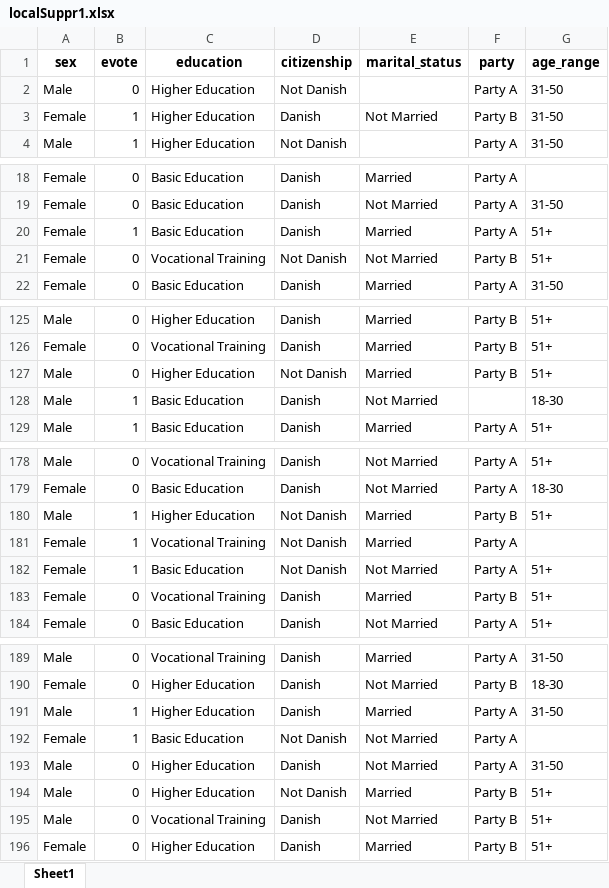
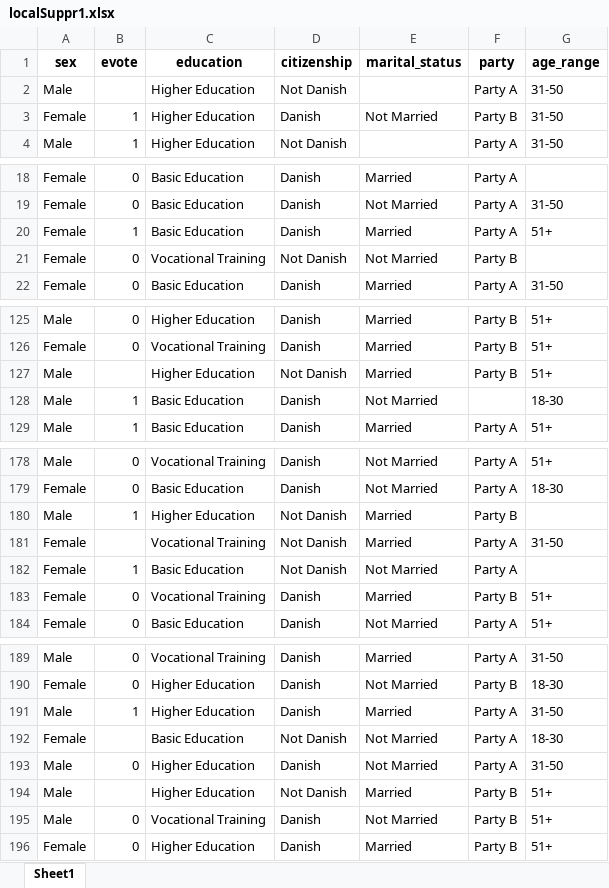
Before and after one commit to frederiksejerfischlein/security-privacy-course-autumn-2023, an Excel workbook: data/localSuppr1.xlsx, sheet Sheet1, drawn as a sheet; only a part is shown, gaps mark what is left out; values as stored, in another font and other column widths than the file's, no borders; the diff covers the shown part only; the diff names each change by its address in the sheet, - before the commit and + after, or states it on an @@ line.

```diff
--- a/data/localSuppr1.xlsx (sheet Sheet1)
+++ b/data/localSuppr1.xlsx (sheet Sheet1)
-B2 (evote): 0
+B2 (evote): (empty)
-G21 (age_range): 51+
+G21 (age_range): (empty)
-B127 (evote): 0
+B127 (evote): (empty)
-G180 (age_range): 51+
+G180 (age_range): (empty)
-B181 (evote): 1
+B181 (evote): (empty)
-G181 (age_range): (empty)
+G181 (age_range): 31-50
-G182 (age_range): 51+
+G182 (age_range): (empty)
-B192 (evote): 1
+B192 (evote): (empty)
-G192 (age_range): (empty)
+G192 (age_range): 18-30
-B194 (evote): 0
+B194 (evote): (empty)
```
Also changed, not shown: 1 edited cell elsewhere in this sheet, data/localSuppr2.xlsx, 5 other files.
